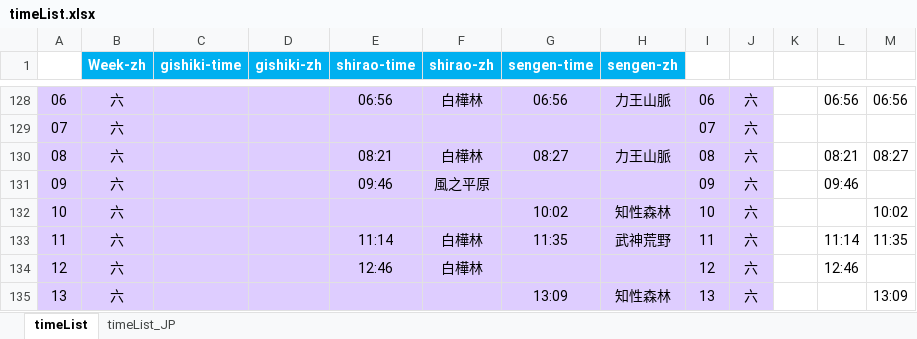
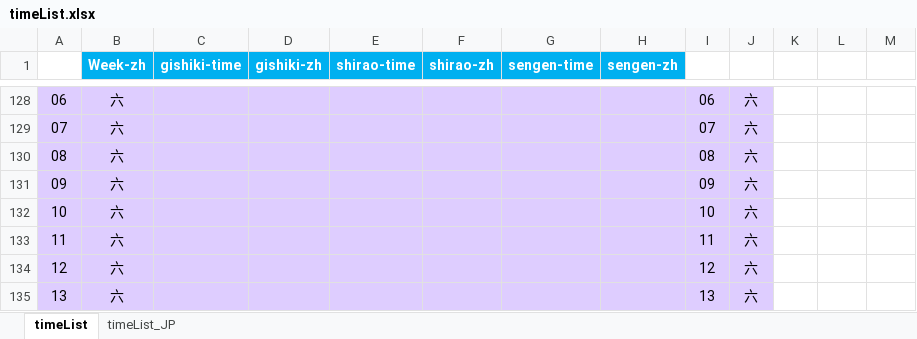
Before and after one commit to Mutsuki812/BnSNEOtimeList, an Excel workbook: files/timeList.xlsx, sheet timeList, drawn as a sheet; only a part is shown, gaps mark what is left out; values as stored, in another font and other column widths than the file's, no borders; conditional formats not drawn; the diff covers the shown part only; the diff names each change by its address in the sheet, - before the commit and + after, or states it on an @@ line.

```diff
--- a/files/timeList.xlsx (sheet timeList)
+++ b/files/timeList.xlsx (sheet timeList)
-E128 (shirao-time): 06:56
+E128 (shirao-time): (empty)
-F128 (shirao-zh): 白樺林
+F128 (shirao-zh): (empty)
-G128 (sengen-time): 06:56
+G128 (sengen-time): (empty)
-H128 (sengen-zh): 力王山脈
+H128 (sengen-zh): (empty)
-L128: 06:56
+L128: (empty)
-M128: 06:56
+M128: (empty)
-E130 (shirao-time): 08:21
+E130 (shirao-time): (empty)
-F130 (shirao-zh): 白樺林
+F130 (shirao-zh): (empty)
-G130 (sengen-time): 08:27
+G130 (sengen-time): (empty)
-H130 (sengen-zh): 力王山脈
+H130 (sengen-zh): (empty)
-L130: 08:21
+L130: (empty)
-M130: 08:27
+M130: (empty)
-E131 (shirao-time): 09:46
+E131 (shirao-time): (empty)
-F131 (shirao-zh): 風之平原
+F131 (shirao-zh): (empty)
-L131: 09:46
+L131: (empty)
-G132 (sengen-time): 10:02
+G132 (sengen-time): (empty)
-H132 (sengen-zh): 知性森林
+H132 (sengen-zh): (empty)
-M132: 10:02
+M132: (empty)
-E133 (shirao-time): 11:14
+E133 (shirao-time): (empty)
-F133:F134 (shirao-zh): 白樺林
+F133:F134 (shirao-zh): (empty)
-G133 (sengen-time): 11:35
+G133 (sengen-time): (empty)
-H133 (sengen-zh): 武神荒野
+H133 (sengen-zh): (empty)
-L133: 11:14
+L133: (empty)
-M133: 11:35
+M133: (empty)
-E134 (shirao-time): 12:46
+E134 (shirao-time): (empty)
-L134: 12:46
+L134: (empty)
-G135 (sengen-time): 13:09
+G135 (sengen-time): (empty)
-H135 (sengen-zh): 知性森林
+H135 (sengen-zh): (empty)
-M135: 13:09
+M135: (empty)
```
Also changed, not shown: 138 edited cells elsewhere in this sheet, 7 other files.
